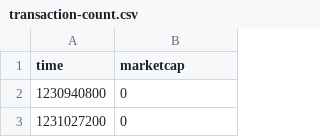
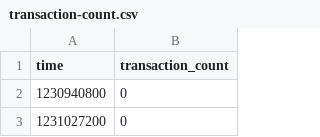
Before and after one commit to sballan/nyu_bigdata_final, a CSV file: jupyter/data/btc/transaction-count.csv, drawn as a sheet; only a part is shown.

```diff
--- a/jupyter/data/btc/transaction-count.csv
+++ b/jupyter/data/btc/transaction-count.csv
@@ -1,2 +1,2 @@
-time,marketcap
+time,transaction_count
 1230940800,0
```
Also changed, not shown: 2 other files.
